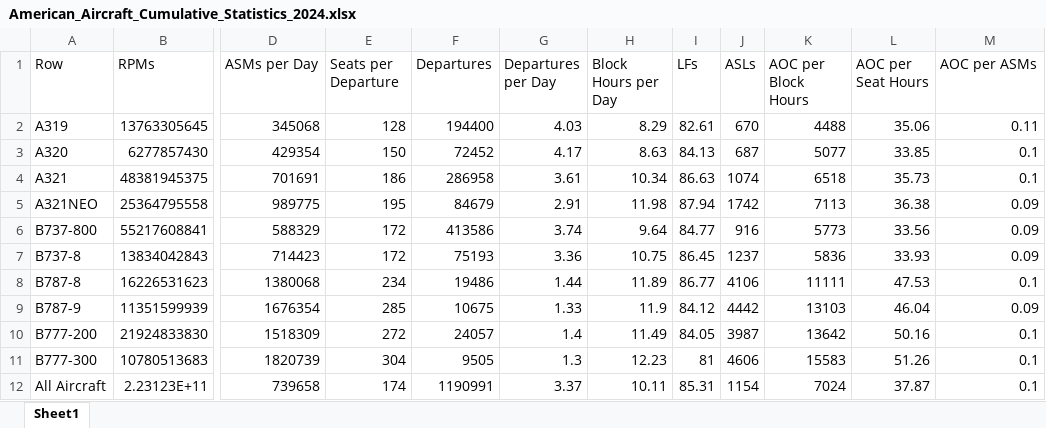
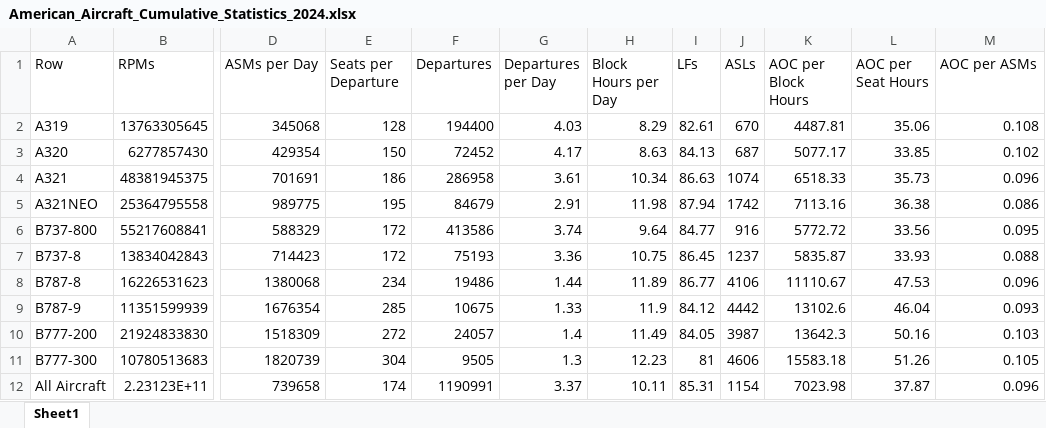
Before and after one commit to andyeske/Airline-Data-Analysis-Tools, an Excel workbook: Output Data Tables/APAT Outputs/Aggregated Tables/2024/American_Aircraft_Cumulative_Statistics_2024.xlsx, sheet Sheet1, drawn as a sheet; only a part is shown, gaps mark what is left out; values as stored, in another font and other column widths than the file's, no borders; the diff names each change by its address in the sheet, - before the commit and + after, or states it on an @@ line.

```diff
--- a/Output Data Tables/APAT Outputs/Aggregated Tables/2024/American_Aircraft_Cumulative_Statistics_2024.xlsx (sheet Sheet1)
+++ b/Output Data Tables/APAT Outputs/Aggregated Tables/2024/American_Aircraft_Cumulative_Statistics_2024.xlsx (sheet Sheet1)
-K2 (AOC per Block Hours): 4488
+K2 (AOC per Block Hours): 4487.81
-M2 (AOC per ASMs): 0.11
+M2 (AOC per ASMs): 0.108
-K3 (AOC per Block Hours): 5077
+K3 (AOC per Block Hours): 5077.17
-M3 (AOC per ASMs): 0.1
+M3 (AOC per ASMs): 0.102
-K4 (AOC per Block Hours): 6518
+K4 (AOC per Block Hours): 6518.33
-M4 (AOC per ASMs): 0.1
+M4 (AOC per ASMs): 0.096
-K5 (AOC per Block Hours): 7113
+K5 (AOC per Block Hours): 7113.16
-M5 (AOC per ASMs): 0.09
+M5 (AOC per ASMs): 0.086
-K6 (AOC per Block Hours): 5773
+K6 (AOC per Block Hours): 5772.72
-M6 (AOC per ASMs): 0.09
+M6 (AOC per ASMs): 0.095
-K7 (AOC per Block Hours): 5836
+K7 (AOC per Block Hours): 5835.87
-M7 (AOC per ASMs): 0.09
+M7 (AOC per ASMs): 0.088
-K8 (AOC per Block Hours): 11111
+K8 (AOC per Block Hours): 11110.67
-M8 (AOC per ASMs): 0.1
+M8 (AOC per ASMs): 0.096
-K9 (AOC per Block Hours): 13103
+K9 (AOC per Block Hours): 13102.6
-M9 (AOC per ASMs): 0.09
+M9 (AOC per ASMs): 0.093
-K10 (AOC per Block Hours): 13642
+K10 (AOC per Block Hours): 13642.3
-M10 (AOC per ASMs): 0.1
+M10 (AOC per ASMs): 0.103
-K11 (AOC per Block Hours): 15583
+K11 (AOC per Block Hours): 15583.18
-M11 (AOC per ASMs): 0.1
+M11 (AOC per ASMs): 0.105
-K12 (AOC per Block Hours): 7024
+K12 (AOC per Block Hours): 7023.98
-M12 (AOC per ASMs): 0.1
+M12 (AOC per ASMs): 0.096
```
Also changed, not shown: Output Data Tables/APAT Outputs/Aggregated Tables/2024/A320_Airline_Cumulative_Statistics_2024.xlsx, Output Data Tables/APAT Outputs/Aggregated Tables/2024/Aircraft_Cumulative_Statistics_2024.xlsx, 1 other file.
